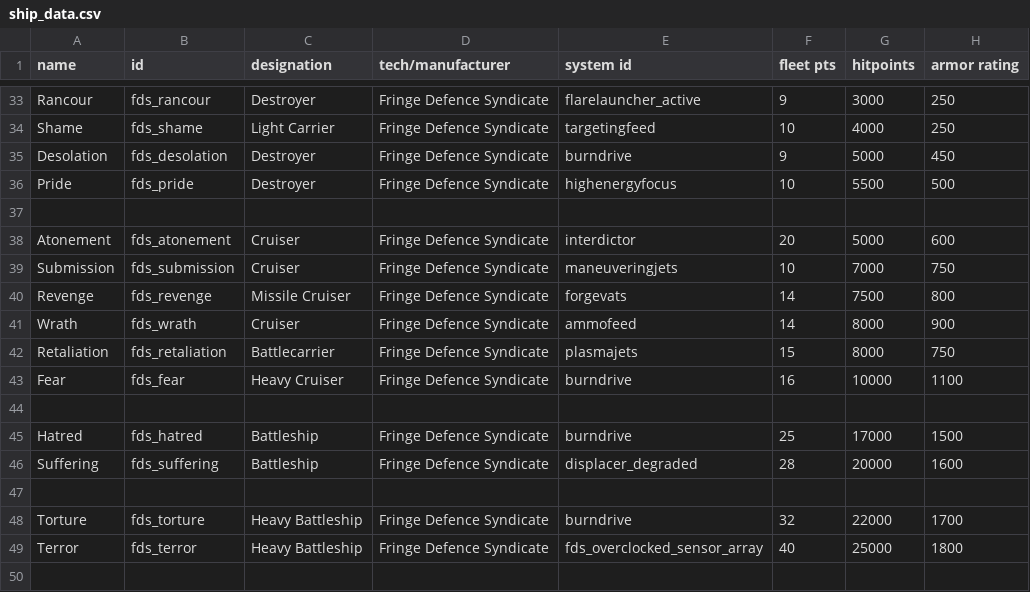
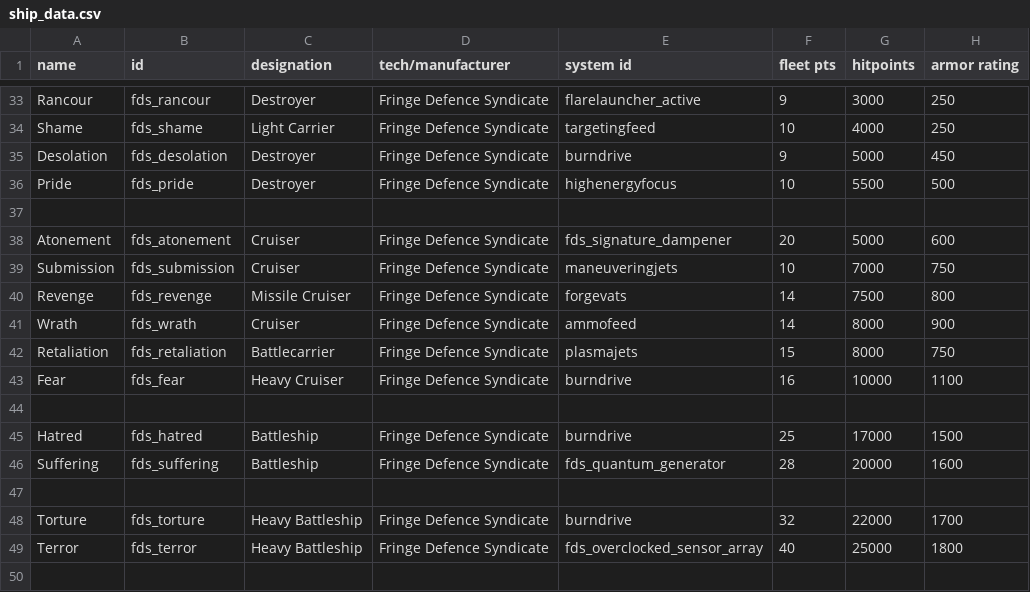
Before and after one commit to MnHebi/FDS_ROTS, a CSV file: data/hulls/ship_data.csv, drawn as a sheet; only a part is shown, gaps mark what is left out; the diff names each change by its address in the sheet, - before the commit and + after, or states it on an @@ line.

Commit message:
Update ship_data.csv
return to original FDS ship_data.csv since I recompiled the code successfully now..

```diff
--- a/data/hulls/ship_data.csv
+++ b/data/hulls/ship_data.csv
-E38 (system id): interdictor
+E38 (system id): fds_signature_dampener
-E46 (system id): displacer_degraded
+E46 (system id): fds_quantum_generator
```
